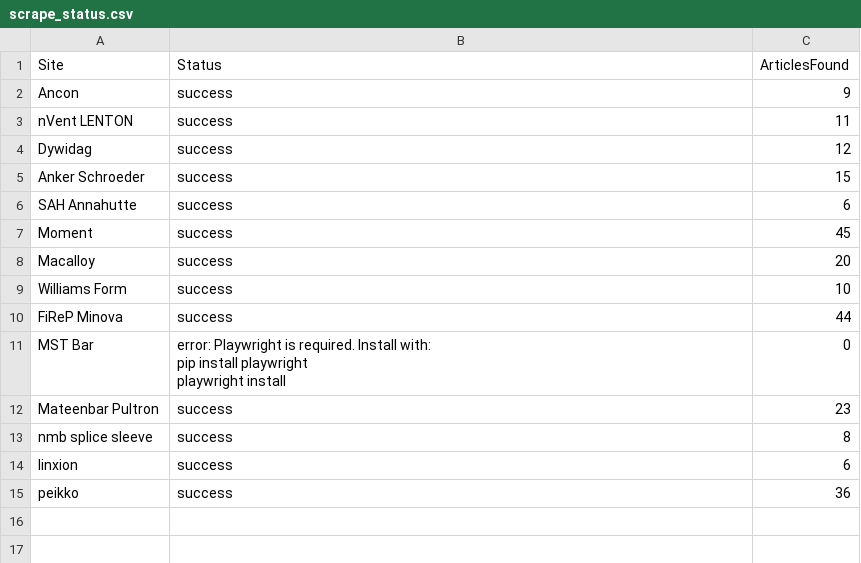
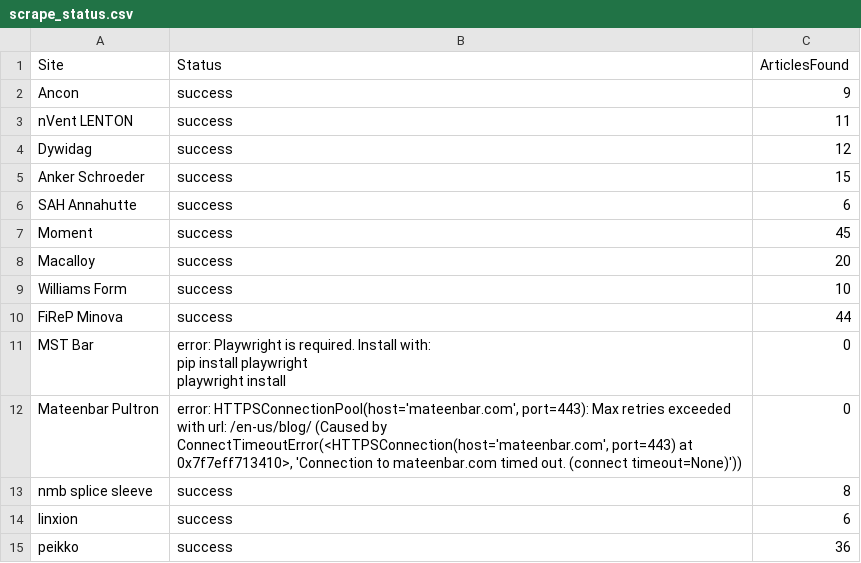
Before and after one commit to passakornDextra/competitorWatch, a CSV file: scrape_status.csv, drawn as a sheet.

```diff
--- a/scrape_status.csv
+++ b/scrape_status.csv
@@ -13,3 +13,3 @@ MST Bar,"error: Playwright is required. Install with:
   playwright install",0
-Mateenbar Pultron,success,23
+Mateenbar Pultron,"error: HTTPSConnectionPool(host='mateenbar.com', port=443): Max retries exceeded with url: /en-us/blog/ (Caused by ConnectTimeoutError(<HTTPSConnection(host='mateenbar.com', port=443) at 0x7f7eff713410>, 'Connection to mateenbar.com timed out. (connect timeout=None)'))",0
 nmb splice sleeve,success,8
```
Also changed, not shown: 1 other file.
